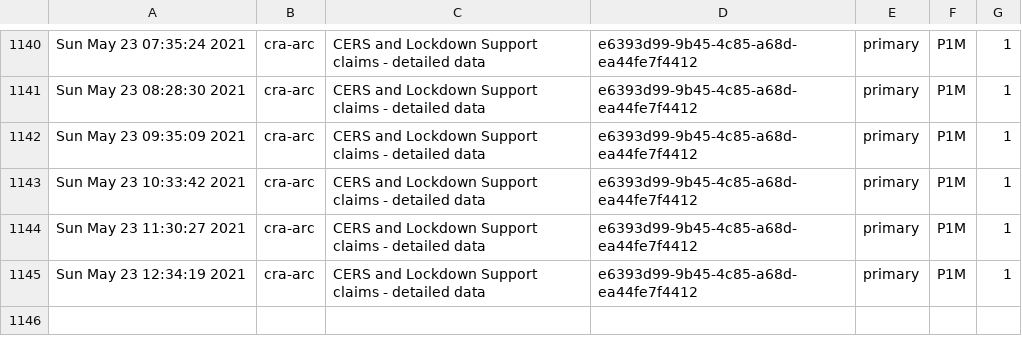
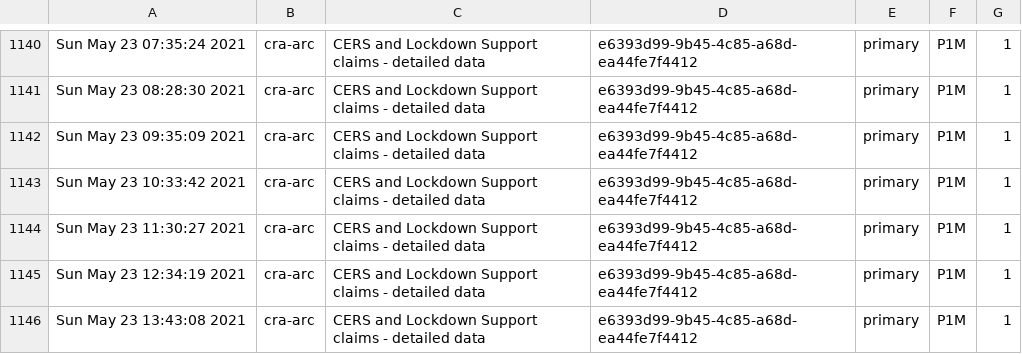
Before and after one commit to PatLittle/Ryerson-Big-Data-Analytics-Final-Project, a CSV file: popularity-predictions.csv, drawn as a sheet; only a part is shown, gaps mark what is left out; the diff names each change by its address in the sheet, - before the commit and + after, or states it on an @@ line.

```diff
--- a/popularity-predictions.csv
+++ b/popularity-predictions.csv
+row 1146: Sun May 23 13:43:08 2021 | cra-arc | CERS and Lockdown Support claims - detailed data | e6393d99-9b45-4c85-a68d-ea44fe7f4412 | primary | P1M | 1
```
